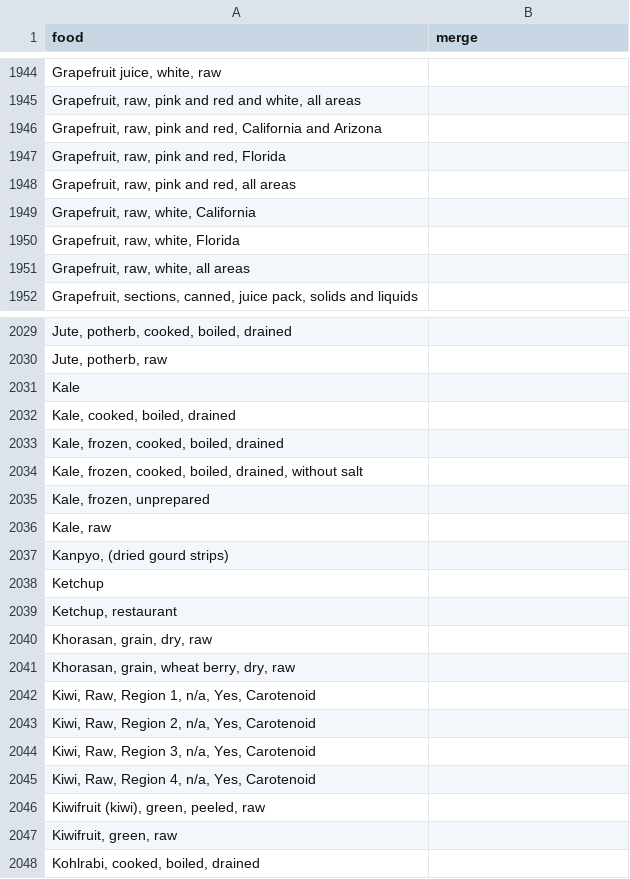
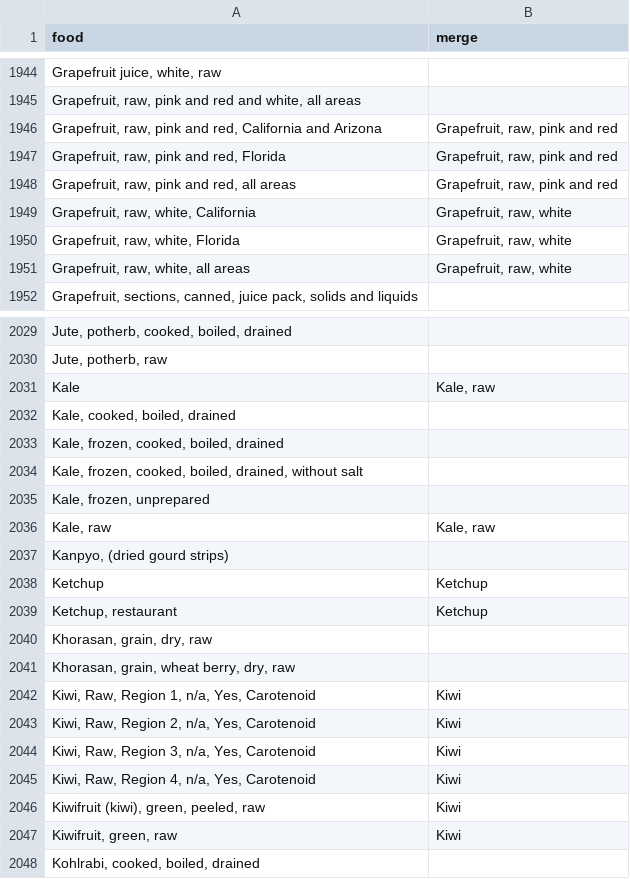
Before and after one commit to matiasmorant/nutrition, a CSV file: foodmerge.csv, drawn as a sheet; only a part is shown, gaps mark what is left out; the diff covers the shown part only; the diff names each change by its address in the sheet, - before the commit and + after, or states it on an @@ line.

```diff
--- a/foodmerge.csv
+++ b/foodmerge.csv
-B1946:B1948 (merge): (empty)
+B1946:B1948 (merge): Grapefruit, raw, pink and red
-B1949:B1951 (merge): (empty)
+B1949:B1951 (merge): Grapefruit, raw, white
-B2031 (merge): (empty)
+B2031 (merge): Kale, raw
-B2036 (merge): (empty)
+B2036 (merge): Kale, raw
-B2038:B2039 (merge): (empty)
+B2038:B2039 (merge): Ketchup
-B2042:B2047 (merge): (empty)
+B2042:B2047 (merge): Kiwi
```
Also changed, not shown: 14 edited cells elsewhere in this file, 3 other files.
